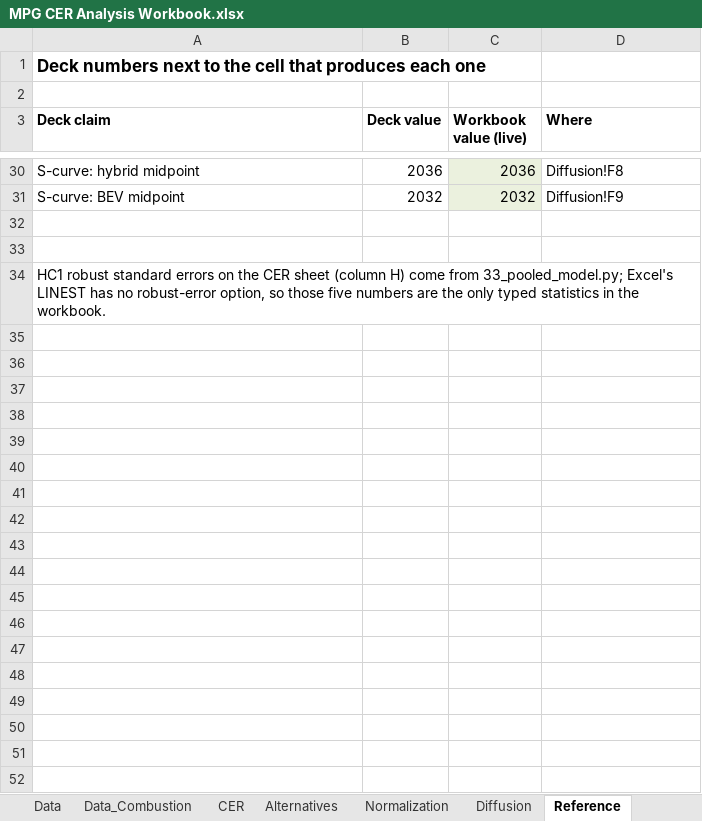
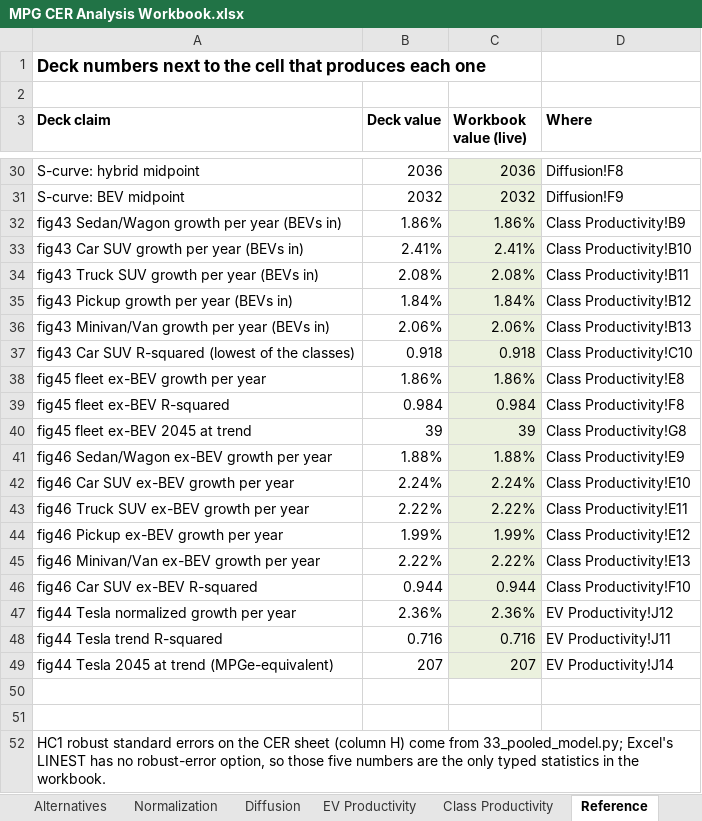
Before and after one commit to SCherwonik/OS3180, an Excel workbook: MPG CER Analysis Workbook.xlsx, sheet Reference, drawn as a sheet; only a part is shown, gaps mark what is left out; values as stored, in another font and other column widths than the file's, no borders; the diff names each change by its address in the sheet, - before the commit and + after, or states it on an @@ line.

```diff
--- a/MPG CER Analysis Workbook.xlsx (sheet Reference)
+++ b/MPG CER Analysis Workbook.xlsx (sheet Reference)
+sheet tab: EV Productivity
+sheet tab: Class Productivity
+row 32: fig43 Sedan/Wagon growth per year (BEVs in) | 1.86% | 1.86% | Class Productivity!B9
+row 33: fig43 Car SUV growth per year (BEVs in) | 2.41% | 2.41% | Class Productivity!B10
+row 34: fig43 Truck SUV growth per year (BEVs in) | 2.08% | 2.08% | Class Productivity!B11
+row 35: fig43 Pickup growth per year (BEVs in) | 1.84% | 1.84% | Class Productivity!B12
+row 36: fig43 Minivan/Van growth per year (BEVs in) | 2.06% | 2.06% | Class Productivity!B13
+row 37: fig43 Car SUV R-squared (lowest of the classes) | 0.918 | 0.918 | Class Productivity!C10
+row 38: fig45 fleet ex-BEV growth per year | 1.86% | 1.86% | Class Productivity!E8
+row 39: fig45 fleet ex-BEV R-squared | 0.984 | 0.984 | Class Productivity!F8
+row 40: fig45 fleet ex-BEV 2045 at trend | 39 | 39 | Class Productivity!G8
+row 41: fig46 Sedan/Wagon ex-BEV growth per year | 1.88% | 1.88% | Class Productivity!E9
+row 42: fig46 Car SUV ex-BEV growth per year | 2.24% | 2.24% | Class Productivity!E10
+row 43: fig46 Truck SUV ex-BEV growth per year | 2.22% | 2.22% | Class Productivity!E11
+row 44: fig46 Pickup ex-BEV growth per year | 1.99% | 1.99% | Class Productivity!E12
+row 45: fig46 Minivan/Van ex-BEV growth per year | 2.22% | 2.22% | Class Productivity!E13
+row 46: fig46 Car SUV ex-BEV R-squared | 0.944 | 0.944 | Class Productivity!F10
+row 47: fig44 Tesla normalized growth per year | 2.36% | 2.36% | EV Productivity!J12
+row 48: fig44 Tesla trend R-squared | 0.716 | 0.716 | EV Productivity!J11
+row 49: fig44 Tesla 2045 at trend (MPGe-equivalent) | 207 | 207 | EV Productivity!J14
```
Also changed, not shown: sheet README.
